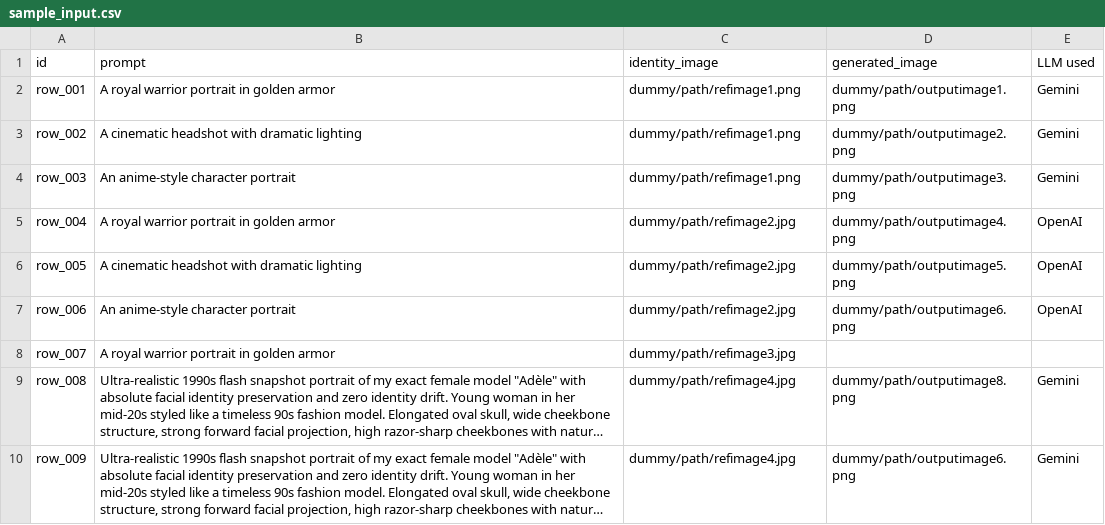
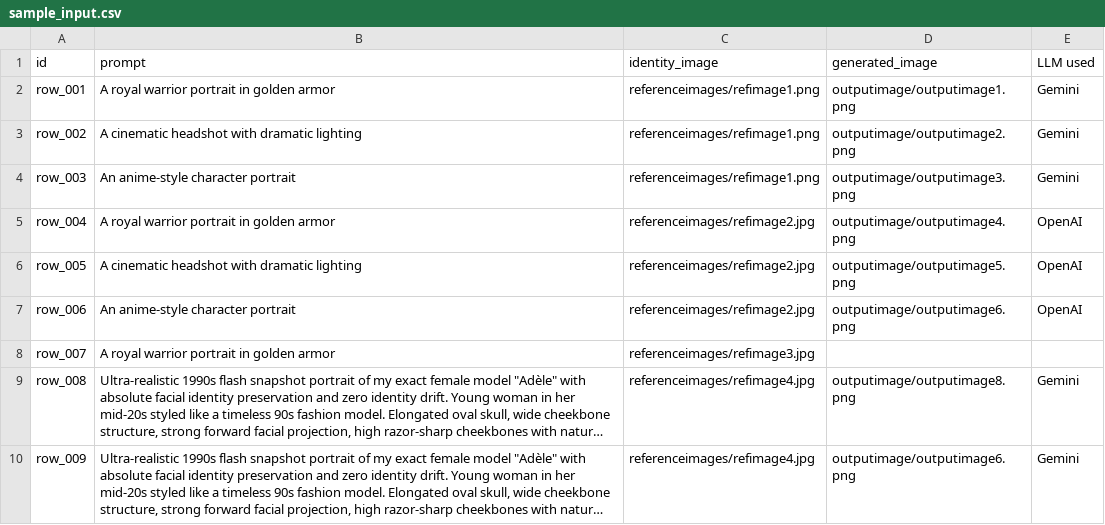
Before and after one commit to bhaskars47/genai-image-eval, a CSV file: sample_input.csv, drawn as a sheet; long unchanged cells end in …; the diff names each change by its address in the sheet, - before the commit and + after, or states it on an @@ line.

```diff
--- a/sample_input.csv
+++ b/sample_input.csv
-C2:C4 (identity_image): dummy/path/refimage1.png
+C2:C4 (identity_image): referenceimages/refimage1.png
-D2 (generated_image): dummy/path/outputimage1.png
+D2 (generated_image): outputimage/outputimage1.png
-D3 (generated_image): dummy/path/outputimage2.png
+D3 (generated_image): outputimage/outputimage2.png
-D4 (generated_image): dummy/path/outputimage3.png
+D4 (generated_image): outputimage/outputimage3.png
-C5:C7 (identity_image): dummy/path/refimage2.jpg
+C5:C7 (identity_image): referenceimages/refimage2.jpg
-D5 (generated_image): dummy/path/outputimage4.png
+D5 (generated_image): outputimage/outputimage4.png
-D6 (generated_image): dummy/path/outputimage5.png
+D6 (generated_image): outputimage/outputimage5.png
-D7 (generated_image): dummy/path/outputimage6.png
+D7 (generated_image): outputimage/outputimage6.png
-C8 (identity_image): dummy/path/refimage3.jpg
+C8 (identity_image): referenceimages/refimage3.jpg
-C9:C10 (identity_image): dummy/path/refimage4.jpg
+C9:C10 (identity_image): referenceimages/refimage4.jpg
-D9 (generated_image): dummy/path/outputimage8.png
+D9 (generated_image): outputimage/outputimage8.png
-D10 (generated_image): dummy/path/outputimage6.png
+D10 (generated_image): outputimage/outputimage6.png
```
Also changed, not shown: 25 other files.
